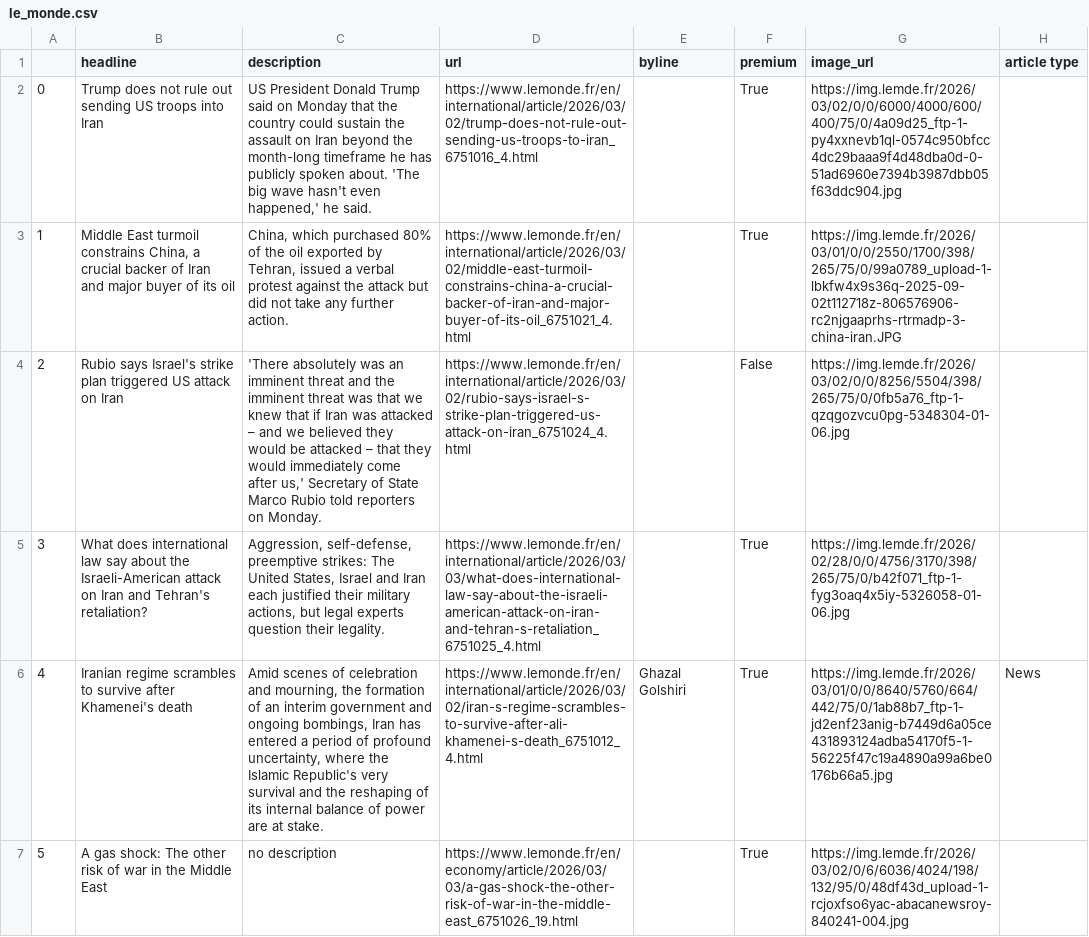
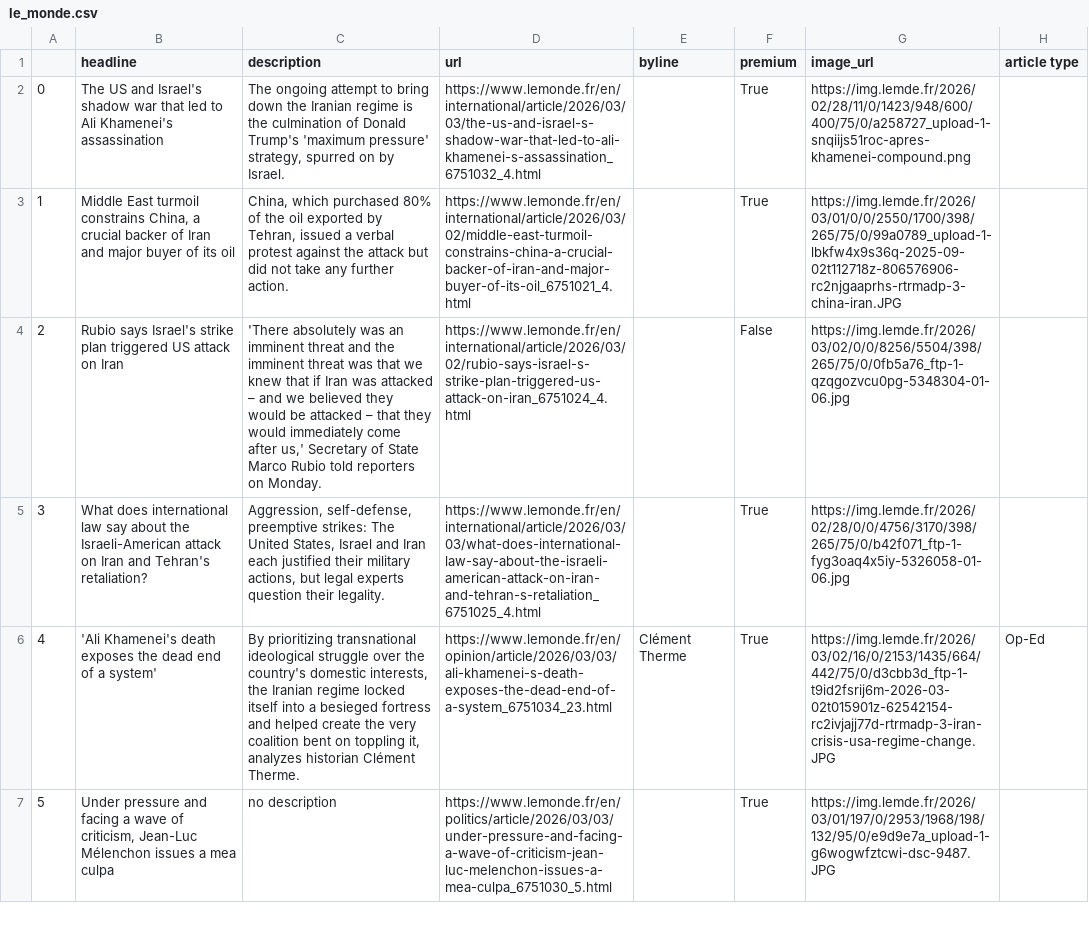
Before and after one commit to helenawittlich/scraping, a CSV file: le_monde.csv, drawn as a sheet; only a part is shown; the diff covers the shown part only; the diff names each change by its address in the sheet, - before the commit and + after, or states it on an @@ line.

```diff
--- a/le_monde.csv
+++ b/le_monde.csv
-B2 (headline): Trump does not rule out sending US troops into Iran
+B2 (headline): The US and Israel's shadow war that led to Ali Khamenei's assassination
-C2 (description): US President Donald Trump said on Monday that the country could sustain the assault on Iran beyond the month-long timeframe he has publicly spoken about. 'The big wave hasn't even happened,' he said.
+C2 (description): The ongoing attempt to bring down the Iranian regime is the culmination of Donald Trump's 'maximum pressure' strategy, spurred on by Israel.
-D2 (url): https://www.lemonde.fr/en/international/article/2026/03/02/trump-does-not-rule-out-sending-us-troops-to-iran_6751016_4.html
+D2 (url): https://www.lemonde.fr/en/international/article/2026/03/03/the-us-and-israel-s-shadow-war-that-led-to-ali-khamenei-s-assassination_6751032_4.html
-G2 (image_url): https://img.lemde.fr/2026/03/02/0/0/6000/4000/600/400/75/0/4a09d25_ftp-1-py4xxnevb1ql-0574c950bfcc4dc29baaa9f4d48dba0d-0-51ad6960e7394b3987dbb05f63ddc904.jpg
+G2 (image_url): https://img.lemde.fr/2026/02/28/11/0/1423/948/600/400/75/0/a258727_upload-1-snqiijs51roc-apres-khamenei-compound.png
-B6 (headline): Iranian regime scrambles to survive after Khamenei's death
+B6 (headline): 'Ali Khamenei's death exposes the dead end of a system'
-C6 (description): Amid scenes of celebration and mourning, the formation of an interim government and ongoing bombings, Iran has entered a period of profound uncertainty, where the Islamic Republic's very survival and the reshaping of its internal balance of power are at stake.
+C6 (description): By prioritizing transnational ideological struggle over the country's domestic interests, the Iranian regime locked itself into a besieged fortress and helped create the very coalition bent on toppling it, analyzes historian Clément Therme.
-D6 (url): https://www.lemonde.fr/en/international/article/2026/03/02/iran-s-regime-scrambles-to-survive-after-ali-khamenei-s-death_6751012_4.html
+D6 (url): https://www.lemonde.fr/en/opinion/article/2026/03/03/ali-khamenei-s-death-exposes-the-dead-end-of-a-system_6751034_23.html
-E6 (byline): Ghazal Golshiri
+E6 (byline): Clément Therme
-G6 (image_url): https://img.lemde.fr/2026/03/01/0/0/8640/5760/664/442/75/0/1ab88b7_ftp-1-jd2enf23anig-b7449d6a05ce431893124adba54170f5-1-56225f47c19a4890a99a6be0176b66a5.jpg
+G6 (image_url): https://img.lemde.fr/2026/03/02/16/0/2153/1435/664/442/75/0/d3cbb3d_ftp-1-t9id2fsrij6m-2026-03-02t015901z-62542154-rc2ivjajj77d-rtrmadp-3-iran-crisis-usa-regime-change.JPG
-H6 (article type): News
+H6 (article type): Op-Ed
-B7 (headline): A gas shock: The other risk of war in the Middle East
+B7 (headline): Under pressure and facing a wave of criticism, Jean-Luc Mélenchon issues a mea culpa
-D7 (url): https://www.lemonde.fr/en/economy/article/2026/03/03/a-gas-shock-the-other-risk-of-war-in-the-middle-east_6751026_19.html
+D7 (url): https://www.lemonde.fr/en/politics/article/2026/03/03/under-pressure-and-facing-a-wave-of-criticism-jean-luc-melenchon-issues-a-mea-culpa_6751030_5.html
-G7 (image_url): https://img.lemde.fr/2026/03/02/0/6/6036/4024/198/132/95/0/48df43d_upload-1-rcjoxfso6yac-abacanewsroy-840241-004.jpg
+G7 (image_url): https://img.lemde.fr/2026/03/01/197/0/2953/1968/198/132/95/0/e9d9e7a_upload-1-g6wogwfztcwi-dsc-9487.JPG
```
Also changed, not shown: 50 edited cells elsewhere in this file.
